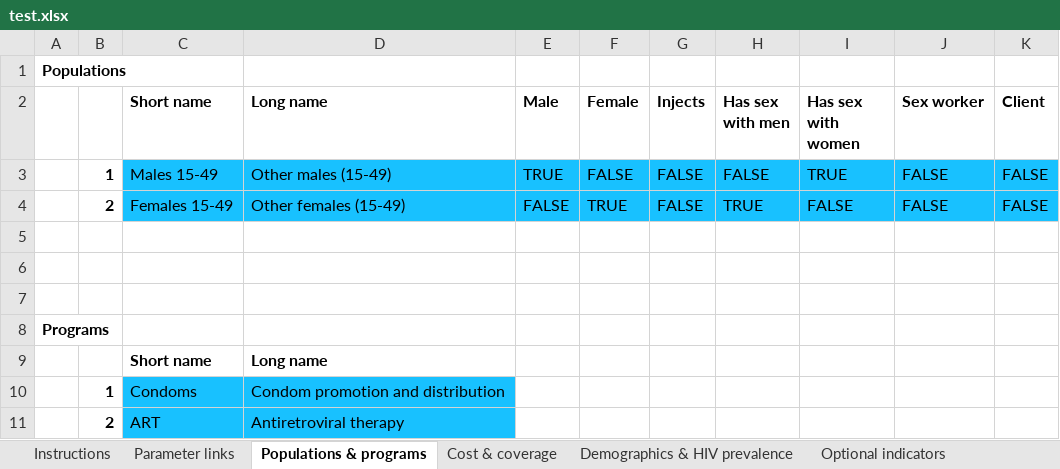
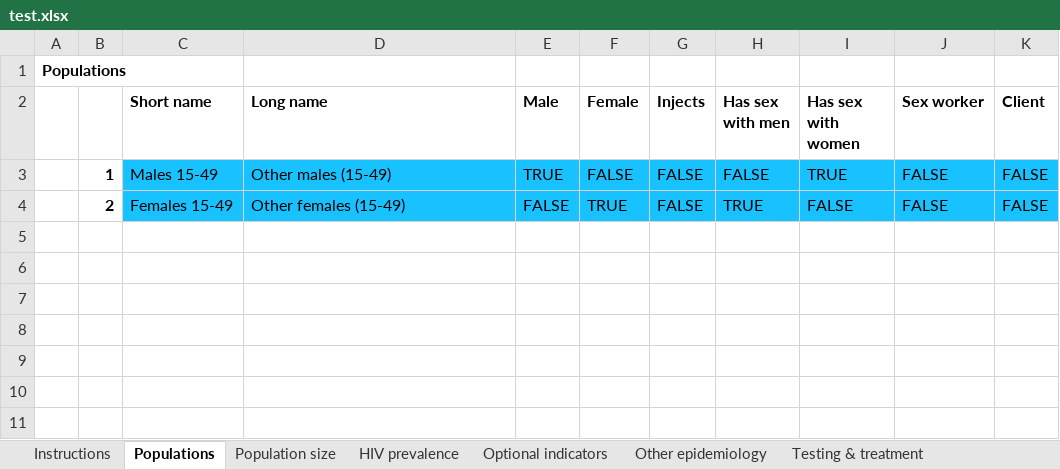
Before and after one commit to optimamodel/optima, an Excel workbook: optima/test.xlsx, sheet Populations, drawn as a sheet; values as stored, in another font and other column widths than the file's, no borders; the diff names each change by its address in the sheet, - before the commit and + after, or states it on an @@ line.

```diff
--- a/optima/test.xlsx (sheet Populations)
+++ b/optima/test.xlsx (sheet Populations)
-sheet tab: Populations & programs
+sheet tab: Populations
-sheet tab: Demographics & HIV prevalence
+sheet tab: Population size
-sheet tab: Parameter links
-sheet tab: Cost & coverage
+sheet tab: HIV prevalence
-row 5: (empty)
-row 6: (empty)
-row 7: (empty)
-row 8: Programs
-row 9:  |  | Short name | Long name
-row 10:  | 1 | Condoms | Condom promotion and distribution
-row 11:  | 2 | ART | Antiretroviral therapy
```
Also changed, not shown: sheet Testing & treatment, sheet Other epidemiology, formulas that keep their value, charts or pictures, 1 other file.
